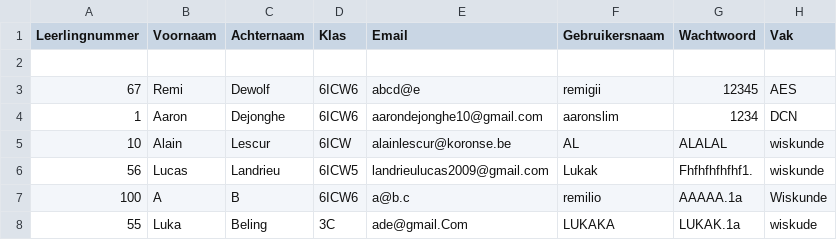
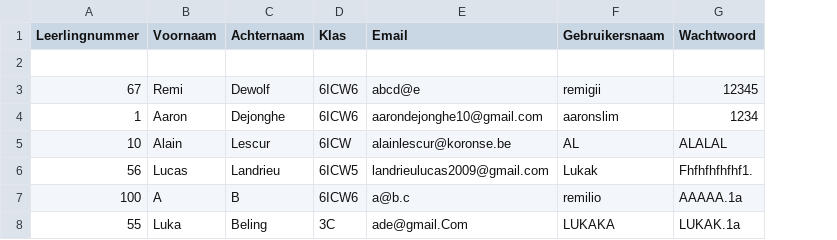
Before and after one commit to remiraar/Project-Leer, a CSV file: Databas.csv, drawn as a sheet; the diff names each change by its address in the sheet, - before the commit and + after, or states it on an @@ line.

```diff
--- a/Databas.csv
+++ b/Databas.csv
-column H (Vak), rows 3-8: AES | DCN | wiskunde | wiskunde | Wiskunde | wiskude
```
Also changed, not shown: 8 other files.
